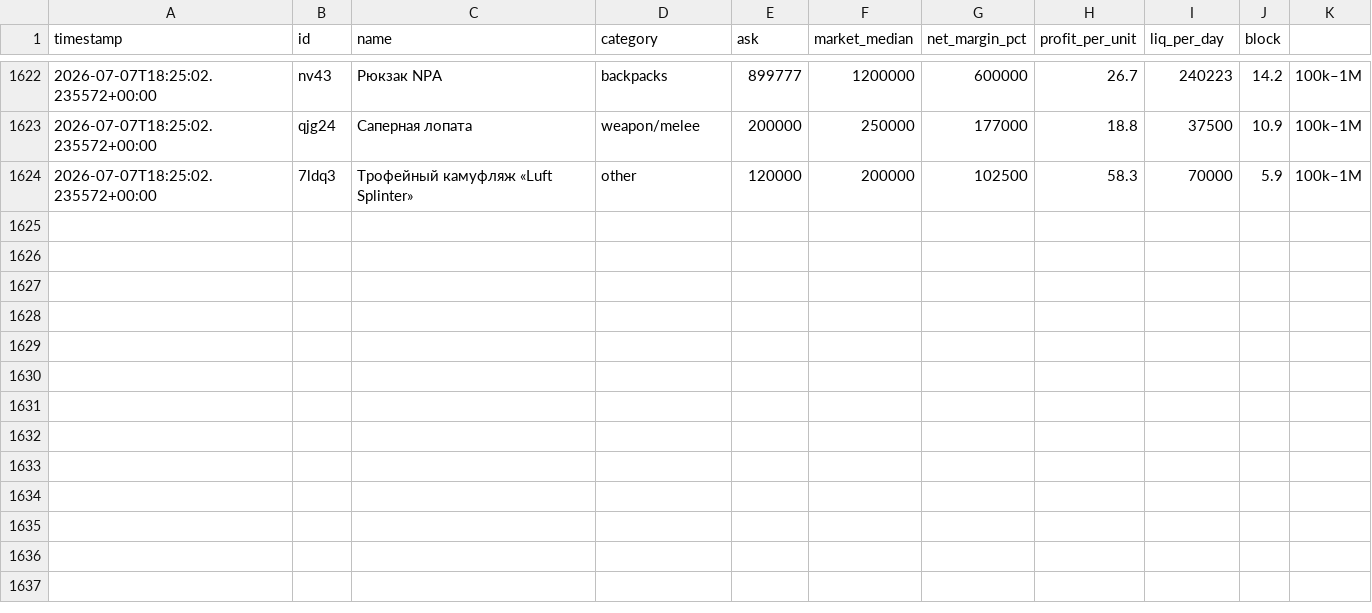
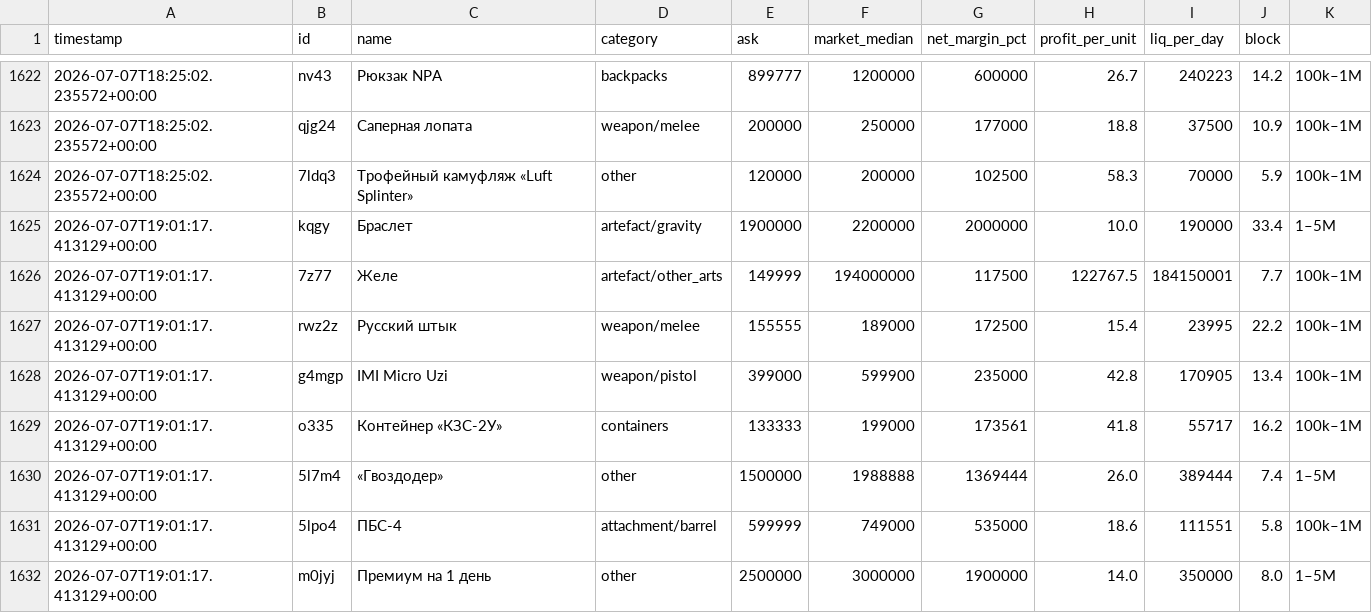
Before and after one commit to gromkyi/sz-deal-bot, a CSV file: deals_log.csv, drawn as a sheet; only a part is shown, gaps mark what is left out; the diff names each change by its address in the sheet, - before the commit and + after, or states it on an @@ line.

```diff
--- a/deals_log.csv
+++ b/deals_log.csv
+row 1625: 2026-07-07T19:01:17.413129+00:00 | kqgy | Браслет | artefact/gravity | 1900000 | 2200000 | 2000000 | 10.0 | 190000 | 33.4 | 1–5M
+row 1626: 2026-07-07T19:01:17.413129+00:00 | 7z77 | Желе | artefact/other_arts | 149999 | 194000000 | 117500 | 122767.5 | 184150001 | 7.7 | 100k–1M
+row 1627: 2026-07-07T19:01:17.413129+00:00 | rwz2z | Русский штык | weapon/melee | 155555 | 189000 | 172500 | 15.4 | 23995 | 22.2 | 100k–1M
+row 1628: 2026-07-07T19:01:17.413129+00:00 | g4mgp | IMI Micro Uzi | weapon/pistol | 399000 | 599900 | 235000 | 42.8 | 170905 | 13.4 | 100k–1M
+row 1629: 2026-07-07T19:01:17.413129+00:00 | o335 | Контейнер «КЗС-2У» | containers | 133333 | 199000 | 173561 | 41.8 | 55717 | 16.2 | 100k–1M
+row 1630: 2026-07-07T19:01:17.413129+00:00 | 5l7m4 | «Гвоздодер» | other | 1500000 | 1988888 | 1369444 | 26.0 | 389444 | 7.4 | 1–5M
+row 1631: 2026-07-07T19:01:17.413129+00:00 | 5lpo4 | ПБС-4 | attachment/barrel | 599999 | 749000 | 535000 | 18.6 | 111551 | 5.8 | 100k–1M
+row 1632: 2026-07-07T19:01:17.413129+00:00 | m0jyj | Премиум на 1 день | other | 2500000 | 3000000 | 1900000 | 14.0 | 350000 | 8.0 | 1–5M
```
Also changed, not shown: 1 other file.
